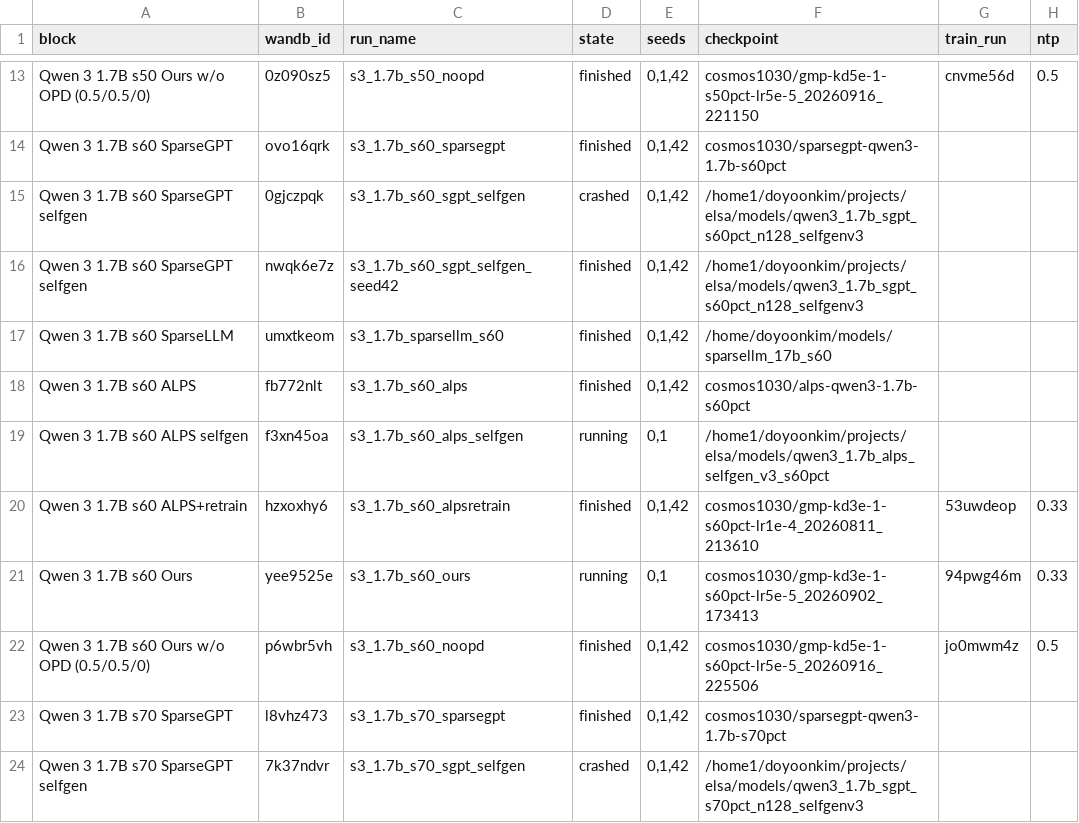
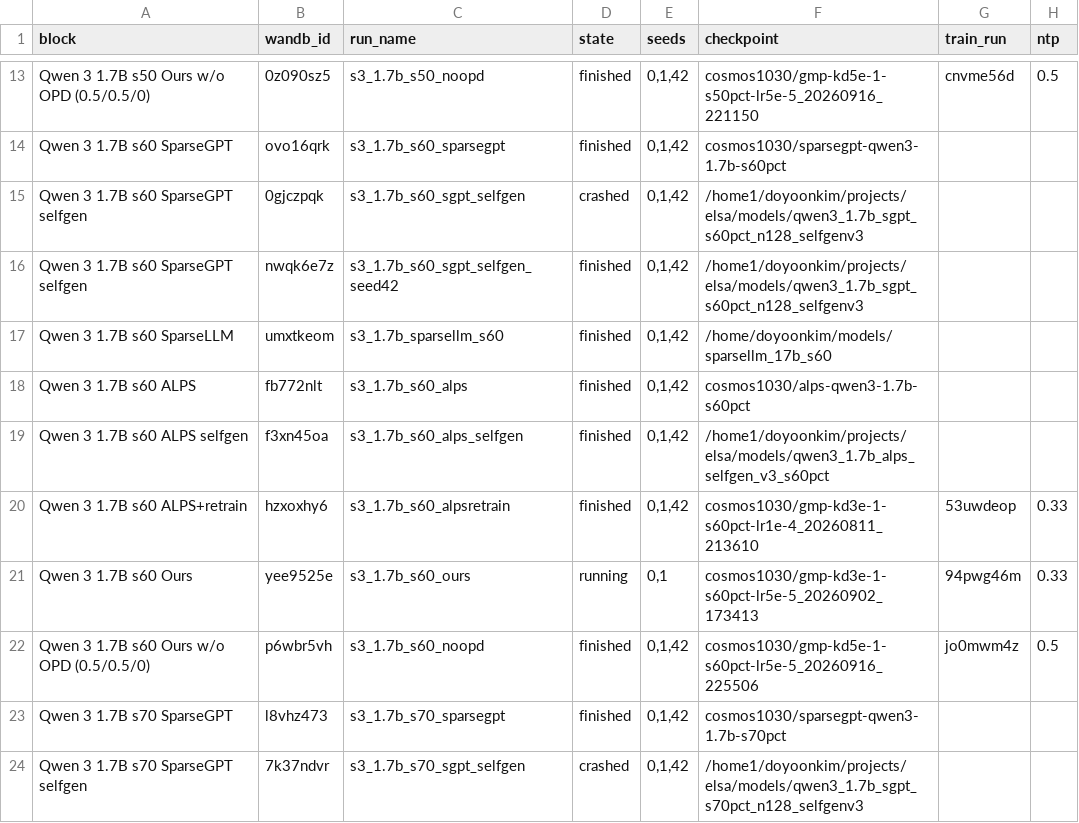
Before and after one commit to cosmos1030/onpolicyelsa_code, a TSV file: long_tsv_results/1.7b/runs_1.7b.tsv, drawn as a sheet; only a part is shown, gaps mark what is left out; the diff names each change by its address in the sheet, - before the commit and + after, or states it on an @@ line.

```diff
--- a/long_tsv_results/1.7b/runs_1.7b.tsv
+++ b/long_tsv_results/1.7b/runs_1.7b.tsv
-D19 (state): running
+D19 (state): finished
-E19 (seeds): 0,1
+E19 (seeds): 0,1,42
```
Also changed, not shown: long_tsv_results/1.7b/long_results_1.7b.tsv, long_tsv_results/4b/long_results_4b.tsv, 3 other files.
